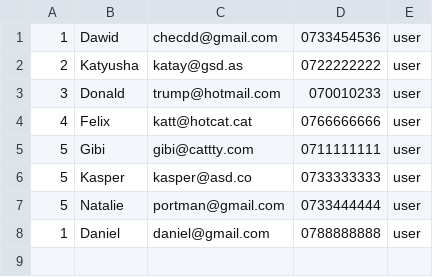
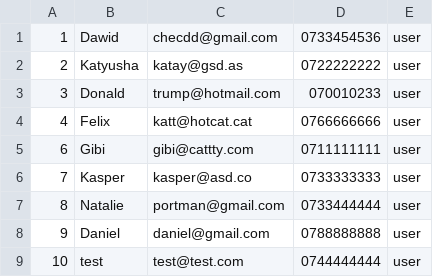
Before and after one commit to DawidChecTS/Secure-Card-System, a CSV file: users.csv, drawn as a sheet.

Commit message:
Resolving an issue with assigning the same ID for the multiple users

```diff
--- a/users.csv
+++ b/users.csv
@@ -4,5 +4,6 @@
 4,Felix,katt@hotcat.cat,0766666666,user
-5,Gibi,gibi@cattty.com,0711111111,user
-5,Kasper,kasper@asd.co,0733333333,user
-5,Natalie,portman@gmail.com,0733444444,user
-1,Daniel,daniel@gmail.com,0788888888,user
+6,Gibi,gibi@cattty.com,0711111111,user
+7,Kasper,kasper@asd.co,0733333333,user
+8,Natalie,portman@gmail.com,0733444444,user
+9,Daniel,daniel@gmail.com,0788888888,user
+10,test,test@test.com,0744444444,user
```
Also changed, not shown: 5 other files.
